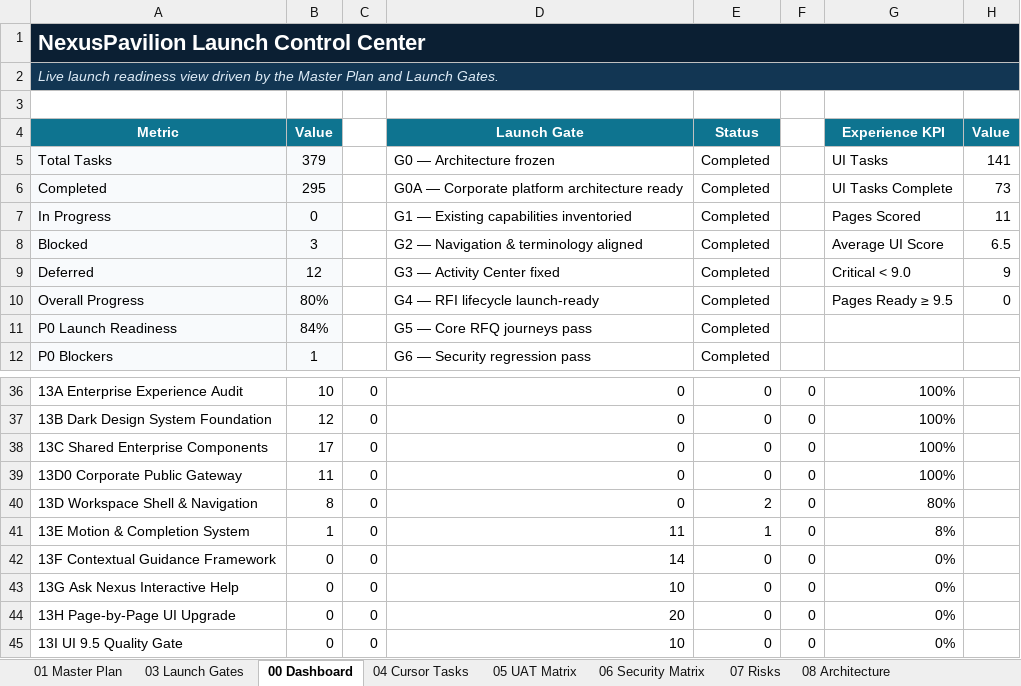
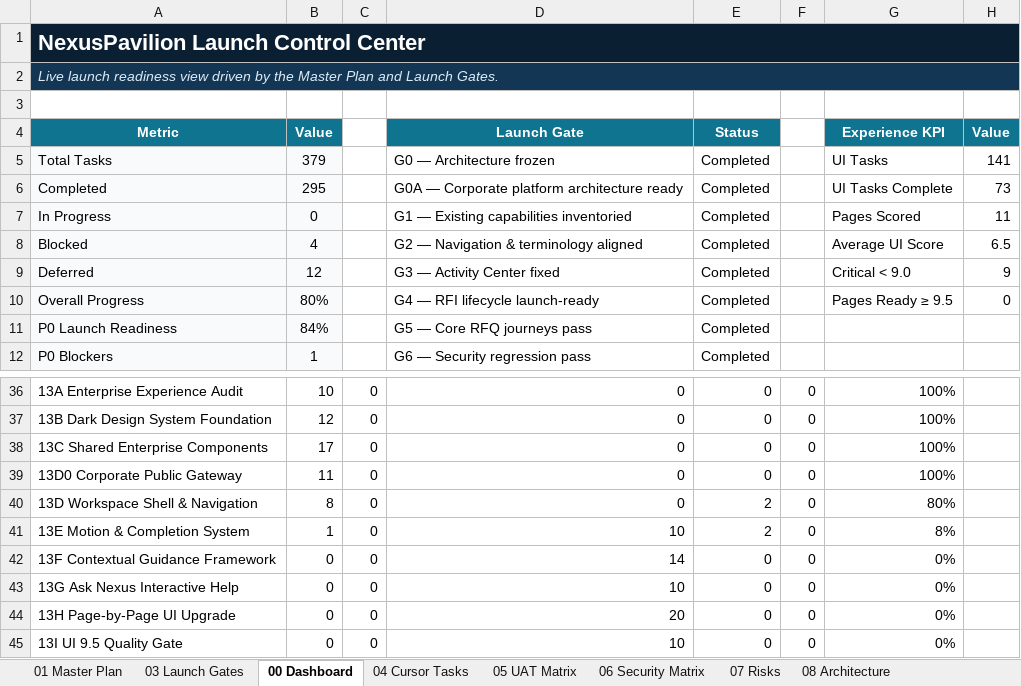
Before and after one commit to amirtaheri1978-cyber/nexuspavilion-core, an Excel workbook: docs/governance/NexusPavilion_Master_Launch_Execution_Plan.xlsx, sheet 00 Dashboard, drawn as a sheet; only a part is shown, gaps mark what is left out; values as stored, in another font and other column widths than the file's, no borders; charts and pictures and conditional formats not drawn; the diff names each change by its address in the sheet, - before the commit and + after, or states it on an @@ line.

```diff
--- a/docs/governance/NexusPavilion_Master_Launch_Execution_Plan.xlsx (sheet 00 Dashboard)
+++ b/docs/governance/NexusPavilion_Master_Launch_Execution_Plan.xlsx (sheet 00 Dashboard)
-B8 (Value): 3
+B8 (Value): 4
-D41 (Launch Gate): 11
+D41 (Launch Gate): 10
-E41 (Status): 1
+E41 (Status): 2
```
Also changed, not shown: sheet 10 Change Log, sheet 01 Master Plan, sheet 13 UI Program, formulas that keep their value, charts or pictures.
